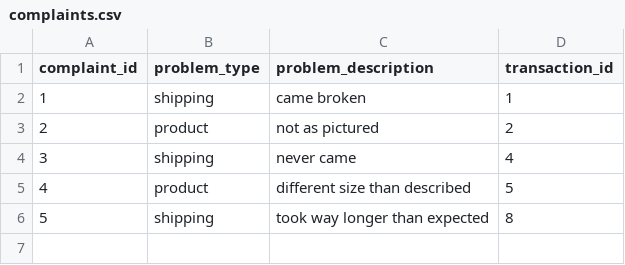
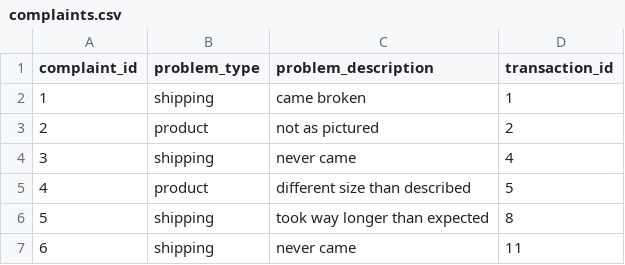
Before and after one commit to abbyrchen/67-262-Final-Project, a CSV file: CSV files/complaints.csv, drawn as a sheet; the diff names each change by its address in the sheet, - before the commit and + after, or states it on an @@ line.

Commit message:
Update complaints.csv

```diff
--- a/CSV files/complaints.csv
+++ b/CSV files/complaints.csv
+row 7: 6 | shipping | never came | 11
```
